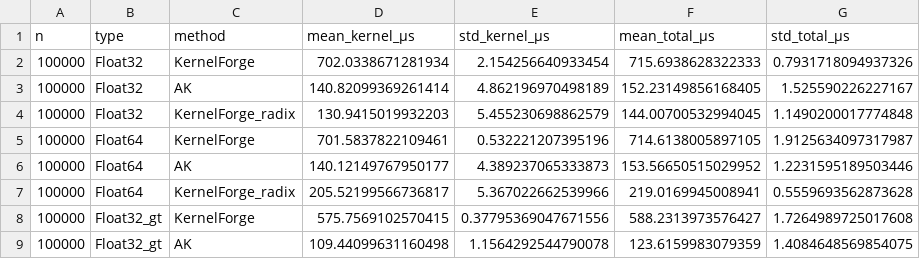
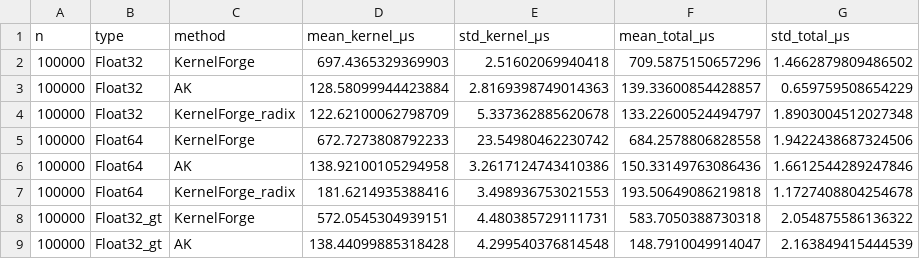
Before and after one commit to epilliat/KernelForge-benchmarks, a CSV file: results/MI300A/sample_sort.csv, drawn as a sheet; only a part is shown; the diff covers the shown part only.

```diff
--- a/results/MI300A/sample_sort.csv
+++ b/results/MI300A/sample_sort.csv
@@ -1,9 +1,9 @@
 n,type,method,mean_kernel_μs,std_kernel_μs,mean_total_μs,std_total_μs
-100000,Float32,KernelForge,702.0338671281934,2.154256640933454,715.6938628322333,0.7931718094937326
-100000,Float32,AK,140.82099369261414,4.862196970498189,152.23149856168405,1.525590226227167
-100000,Float32,KernelForge_radix,130.9415019932203,5.455230698862579,144.00700532994045,1.1490200017774848
-100000,Float64,KernelForge,701.5837822109461,0.532221207395196,714.6138005897105,1.9125634097317987
-100000,Float64,AK,140.12149767950177,4.389237065333873,153.56650515029952,1.2231595189503446
-100000,Float64,KernelForge_radix,205.52199566736817,5.367022662539966,219.0169945008941,0.5559693562873628
-100000,Float32_gt,KernelForge,575.7569102570415,0.37795369047671556,588.2313973576427,1.7264989725017608
-100000,Float32_gt,AK,109.44099631160498,1.1564292544790078,123.6159983079359,1.4084648569854075
+100000,Float32,KernelForge,697.4365329369903,2.51602069940418,709.5875150657296,1.4662879809486502
+100000,Float32,AK,128.58099944423884,2.8169398749014363,139.33600854428857,0.659759508654229
+100000,Float32,KernelForge_radix,122.62100062798709,5.337362885620678,133.22600524494797,1.8903004512027348
+100000,Float64,KernelForge,672.7273808792233,23.54980462230742,684.2578806828558,1.9422438687324506
+100000,Float64,AK,138.92100105294958,3.2617124743410386,150.33149763086436,1.6612544289247846
+100000,Float64,KernelForge_radix,181.6214935388416,3.498936753021553,193.50649086219818,1.1727408804254678
+100000,Float32_gt,KernelForge,572.0545304939151,4.480385729111731,583.7050388730318,2.054875586136322
+100000,Float32_gt,AK,138.44099885318428,4.299540376814548,148.7910049914047,2.163849415444539
```
Also changed, not shown: 128 edited cells elsewhere in this file, results/MI300A/mapreduce.csv, results/MI300A/scan.csv, 2 other files.
